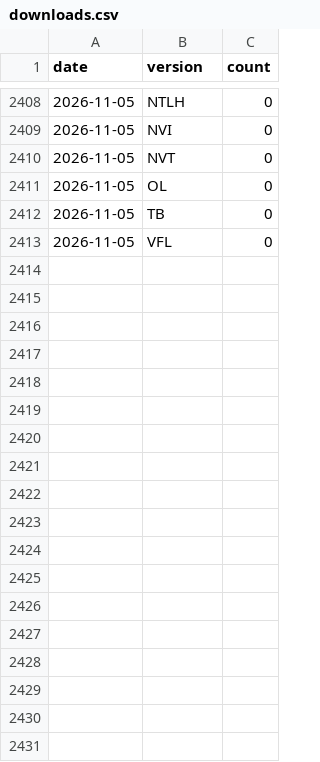
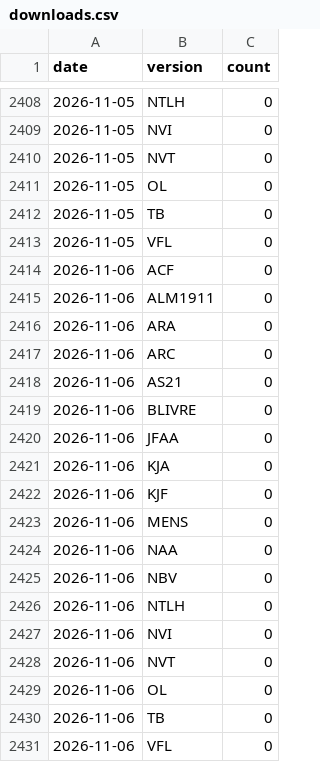
Before and after one commit to paulinofonsecas/biblias, a CSV file: data/stats/downloads.csv, drawn as a sheet; only a part is shown, gaps mark what is left out.

```diff
--- a/data/stats/downloads.csv
+++ b/data/stats/downloads.csv
@@ -2413 +2413,19 @@ date,version,count
 2026-11-05,VFL,0
+2026-11-06,ACF,0
+2026-11-06,ALM1911,0
+2026-11-06,ARA,0
+2026-11-06,ARC,0
+2026-11-06,AS21,0
+2026-11-06,BLIVRE,0
+2026-11-06,JFAA,0
+2026-11-06,KJA,0
+2026-11-06,KJF,0
+2026-11-06,MENS,0
+2026-11-06,NAA,0
+2026-11-06,NBV,0
+2026-11-06,NTLH,0
+2026-11-06,NVI,0
+2026-11-06,NVT,0
+2026-11-06,OL,0
+2026-11-06,TB,0
+2026-11-06,VFL,0
```
Also changed, not shown: 1 other file.
